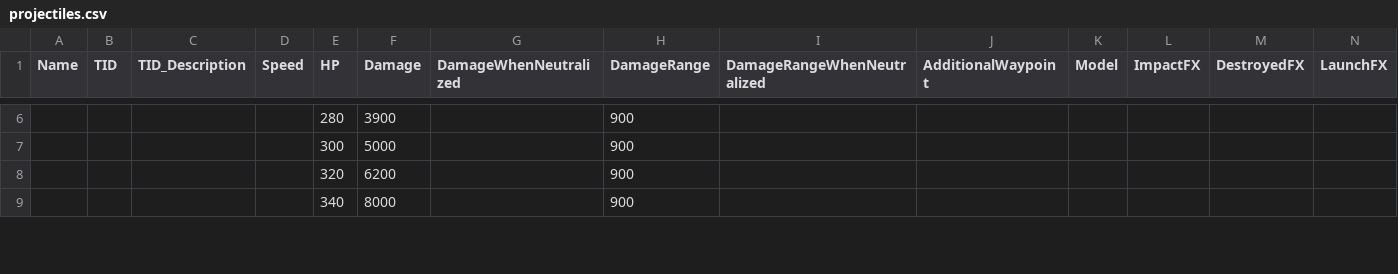
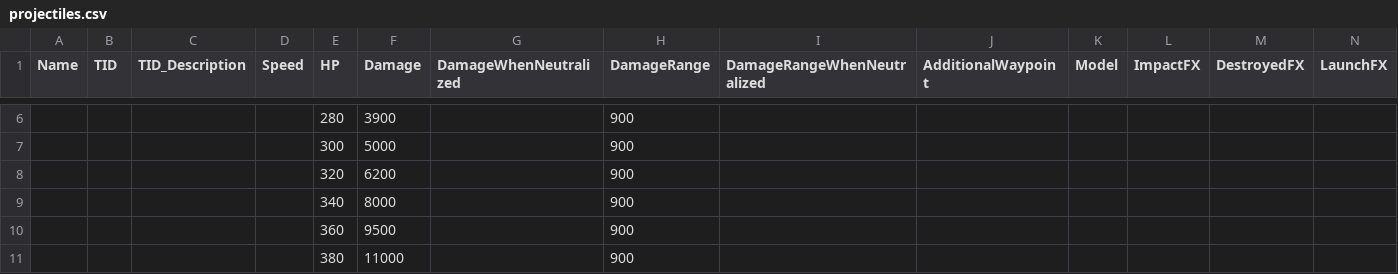
Before and after one commit to Rhodney/hs-mod-calc, a CSV file: raw_data/projectiles.csv, drawn as a sheet; only a part is shown, gaps mark what is left out; the diff covers the shown part only; the diff names each change by its address in the sheet, - before the commit and + after, or states it on an @@ line.

Commit message:
fix rocket data

```diff
--- a/raw_data/projectiles.csv
+++ b/raw_data/projectiles.csv
+row 10:  |  |  |  | 360 | 9500 |  | 900
+row 11:  |  |  |  | 380 | 11000 |  | 900
```
Also changed, not shown: 10 added rows elsewhere in this file, 11 other files.
